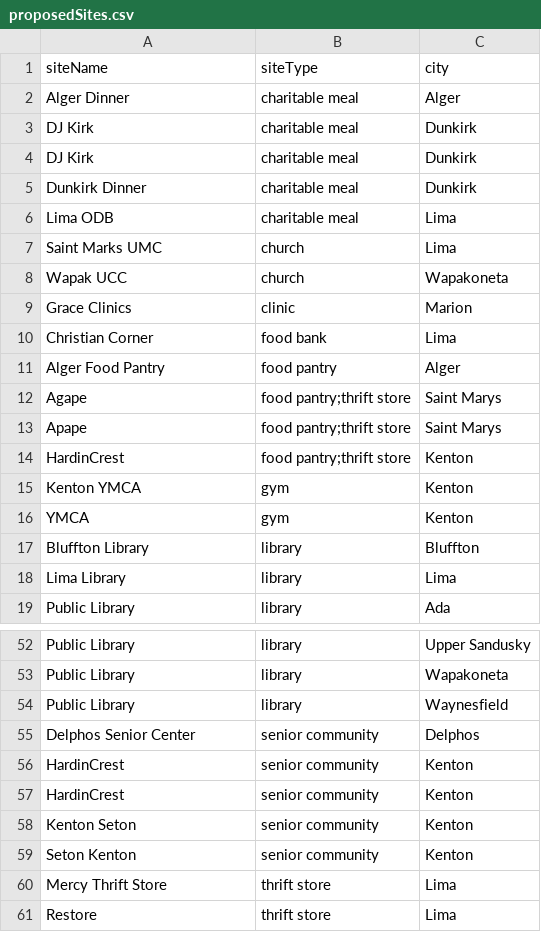
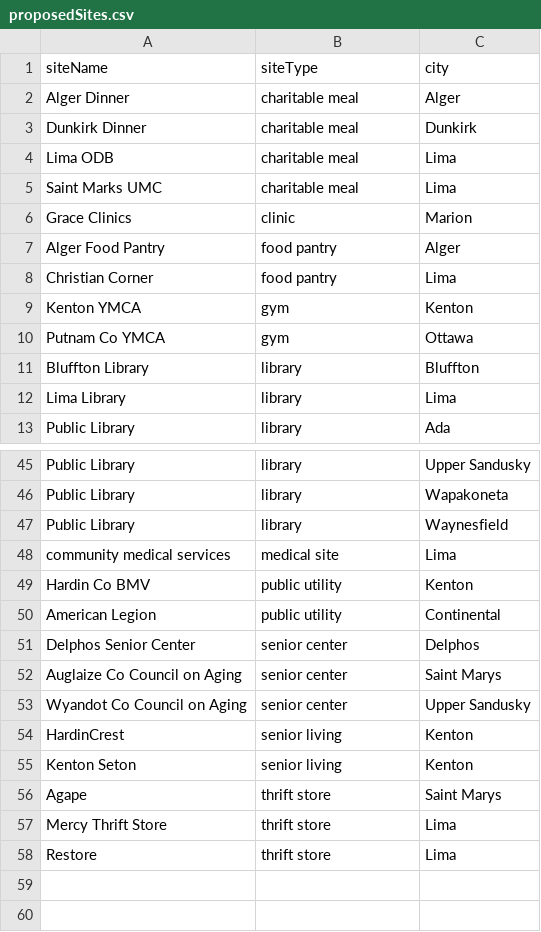
Before and after one commit to Human-Centered-Optimization-Lab/clinicOpt, a CSV file: data/proposedSites.csv, drawn as a sheet; only a part is shown, gaps mark what is left out; the diff covers the shown part only.

```diff
--- a/data/proposedSites.csv
+++ b/data/proposedSites.csv
@@ -2,16 +2,10 @@ siteName,siteType,city
 Alger Dinner,charitable meal,Alger
-DJ Kirk,charitable meal,Dunkirk
-DJ Kirk ,charitable meal,Dunkirk
 Dunkirk Dinner,charitable meal,Dunkirk
 Lima ODB,charitable meal,Lima
-Saint Marks UMC,church,Lima
-Wapak UCC,church,Wapakoneta
+Saint Marks UMC,charitable meal,Lima
 Grace Clinics,clinic,Marion
-Christian Corner,food bank,Lima
 Alger Food Pantry,food pantry,Alger
-Agape,food pantry;thrift store,Saint Marys
-Apape,food pantry;thrift store,Saint Marys
-HardinCrest,food pantry;thrift store,Kenton
+Christian Corner,food pantry,Lima
 Kenton YMCA,gym,Kenton
-YMCA,gym,Kenton
+Putnam Co YMCA,gym,Ottawa
 Bluffton Library,library,Bluffton
@@ -54,7 +47,11 @@ Public Library,library,Wapakoneta
 Public Library,library,Waynesfield
-Delphos Senior Center,senior community,Delphos
-HardinCrest,senior community,Kenton
-HardinCrest ,senior community,Kenton
-Kenton Seton,senior community,Kenton
-Seton Kenton,senior community,Kenton
+community medical services,medical site,Lima
+Hardin Co BMV,public utility,Kenton
+American Legion,public utility,Continental
+Delphos Senior Center,senior center,Delphos
+Auglaize Co Council on Aging,senior center,Saint Marys
+Wyandot Co Council on Aging,senior center,Upper Sandusky
+HardinCrest,senior living,Kenton
+Kenton Seton,senior living,Kenton
+Agape,thrift store,Saint Marys
 Mercy Thrift Store,thrift store,Lima
```
Also changed, not shown: 1 removed row elsewhere in this file, data/events.csv, data/proposedSitesProcessed.csv, 2 other files.
